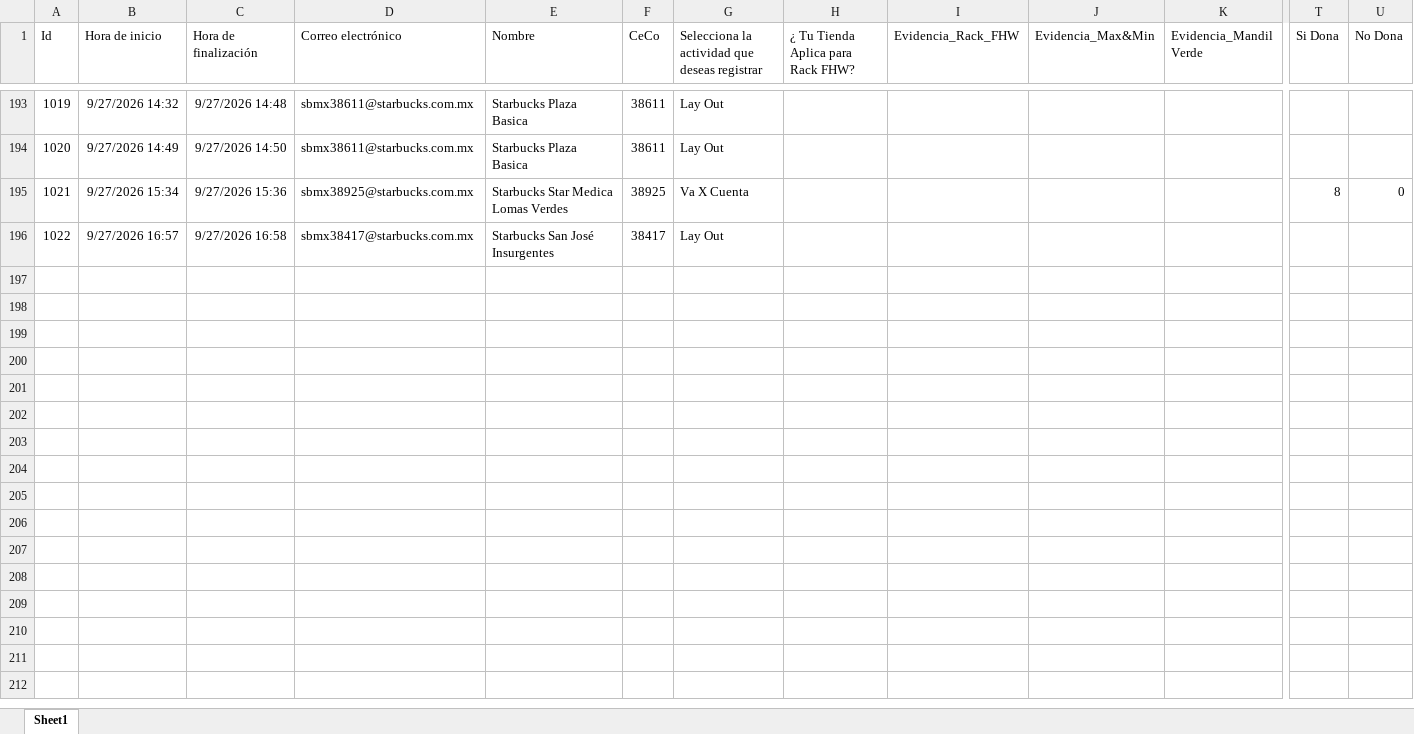
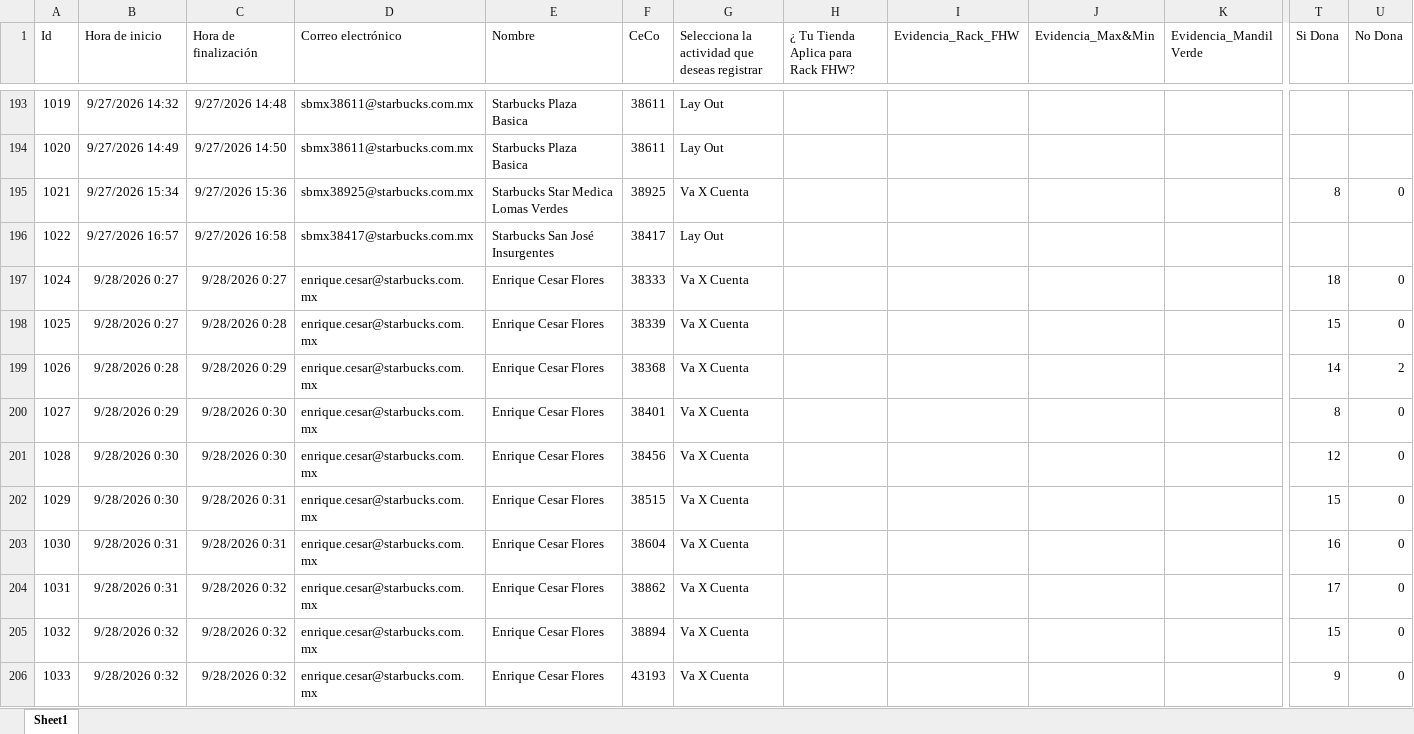
Before and after one commit to sbx-mex/Sistemas_Evidencias_Ops, an Excel workbook: cms/Sistema de Evidencias OPS.xlsx, sheet Sheet1, drawn as a sheet; only a part is shown, gaps mark what is left out; values as stored, in another font and other column widths than the file's, no borders; table styles not drawn; rows hold the shown columns only; the diff names each change by its address in the sheet, - before the commit and + after, or states it on an @@ line.

Commit message:
Add files via upload

```diff
--- a/cms/Sistema de Evidencias OPS.xlsx (sheet Sheet1)
+++ b/cms/Sistema de Evidencias OPS.xlsx (sheet Sheet1)
+row 197: 1024 | 9/28/2026 0:27 | 9/28/2026 0:27 | enrique.cesar@starbucks.com.mx | Enrique Cesar Flores | 38333 | Va X Cuenta |  |  |  |  | 18 | 0
+row 198: 1025 | 9/28/2026 0:27 | 9/28/2026 0:28 | enrique.cesar@starbucks.com.mx | Enrique Cesar Flores | 38339 | Va X Cuenta |  |  |  |  | 15 | 0
+row 199: 1026 | 9/28/2026 0:28 | 9/28/2026 0:29 | enrique.cesar@starbucks.com.mx | Enrique Cesar Flores | 38368 | Va X Cuenta |  |  |  |  | 14 | 2
+row 200: 1027 | 9/28/2026 0:29 | 9/28/2026 0:30 | enrique.cesar@starbucks.com.mx | Enrique Cesar Flores | 38401 | Va X Cuenta |  |  |  |  | 8 | 0
+row 201: 1028 | 9/28/2026 0:30 | 9/28/2026 0:30 | enrique.cesar@starbucks.com.mx | Enrique Cesar Flores | 38456 | Va X Cuenta |  |  |  |  | 12 | 0
+row 202: 1029 | 9/28/2026 0:30 | 9/28/2026 0:31 | enrique.cesar@starbucks.com.mx | Enrique Cesar Flores | 38515 | Va X Cuenta |  |  |  |  | 15 | 0
+row 203: 1030 | 9/28/2026 0:31 | 9/28/2026 0:31 | enrique.cesar@starbucks.com.mx | Enrique Cesar Flores | 38604 | Va X Cuenta |  |  |  |  | 16 | 0
+row 204: 1031 | 9/28/2026 0:31 | 9/28/2026 0:32 | enrique.cesar@starbucks.com.mx | Enrique Cesar Flores | 38862 | Va X Cuenta |  |  |  |  | 17 | 0
+row 205: 1032 | 9/28/2026 0:32 | 9/28/2026 0:32 | enrique.cesar@starbucks.com.mx | Enrique Cesar Flores | 38894 | Va X Cuenta |  |  |  |  | 15 | 0
+row 206: 1033 | 9/28/2026 0:32 | 9/28/2026 0:32 | enrique.cesar@starbucks.com.mx | Enrique Cesar Flores | 43193 | Va X Cuenta |  |  |  |  | 9 | 0
```
